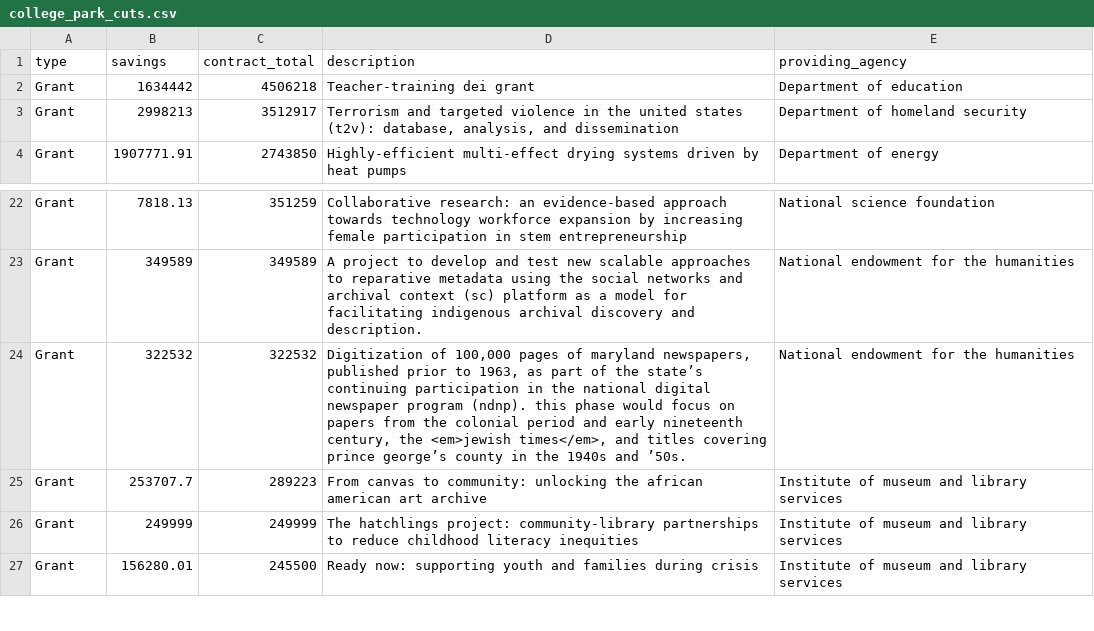
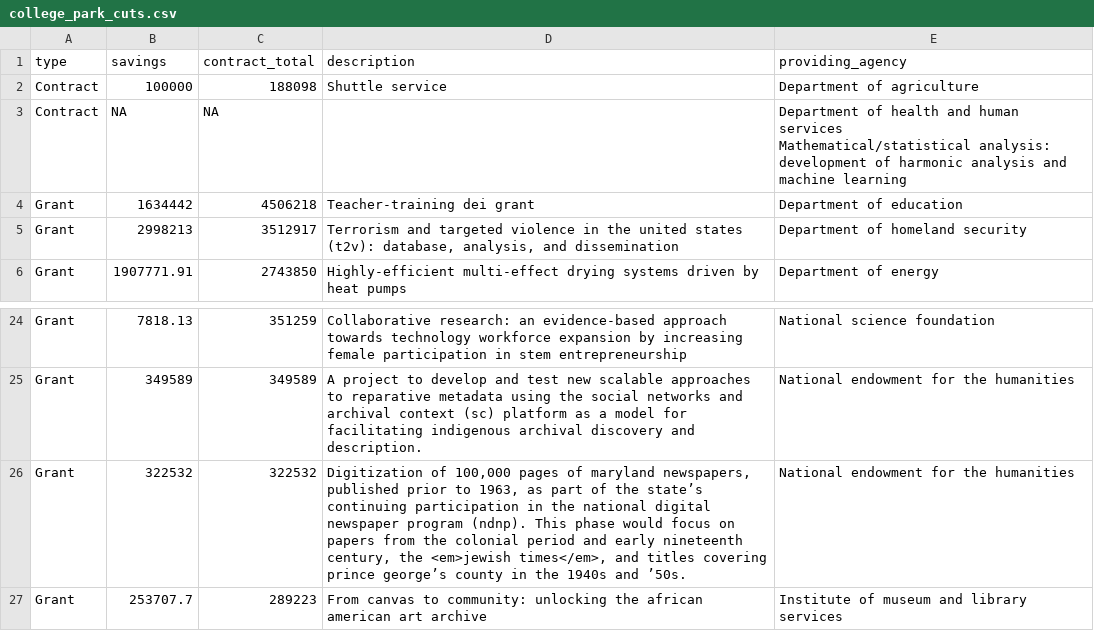
Before and after one commit to diamondback-data-desk/doge_scraper, a CSV file: data/college_park_cuts.csv, drawn as a sheet; only a part is shown, gaps mark what is left out; the shorter side is filled out with more unchanged rows.

Commit message:
Manually running updates
Manually ran Deep_clean.R and college_park_cuts.Rmd to update the data files

```diff
--- a/data/college_park_cuts.csv
+++ b/data/college_park_cuts.csv
@@ -1,2 +1,6 @@
 type,savings,contract_total,description,providing_agency
+Contract,100000,188098,Shuttle service,"Department of agriculture
+"
+Contract,NA,NA,,"Department of health and human services
+Mathematical/statistical analysis: development of harmonic analysis and machine learning"
 Grant,1634442,4506218,Teacher-training dei grant,"Department of education
@@ -45,4 +49,4 @@ Grant,349589,349589,A project to develop and test new scalable approaches to rep
 "
-Grant,322532,322532,"Digitization of 100,000 pages of maryland newspapers, published prior to 1963, as part of the state’s continuing participation in the national digital newspaper program (ndnp). this phase would focus on papers from the colonial period and early nineteenth century, the <em>jewish times</em>, and titles covering prince george’s county in the 1940s and ’50s.","National endowment for the humanities
-"
+Grant,322532,322532,"Digitization of 100,000 pages of maryland newspapers, published prior to 1963, as part of the state’s continuing participation in the national digital newspaper program (ndnp). This phase would focus on papers from the colonial period and early nineteenth century, the <em>jewish times</em>, and titles covering prince george’s county in the 1940s and ’50s.","National endowment for the humanities
+"
 Grant,253707.7,289223,From canvas to community: unlocking the african american art archive,"Institute of museum and library services
```
Also changed, not shown: data/umd_cuts.csv.
